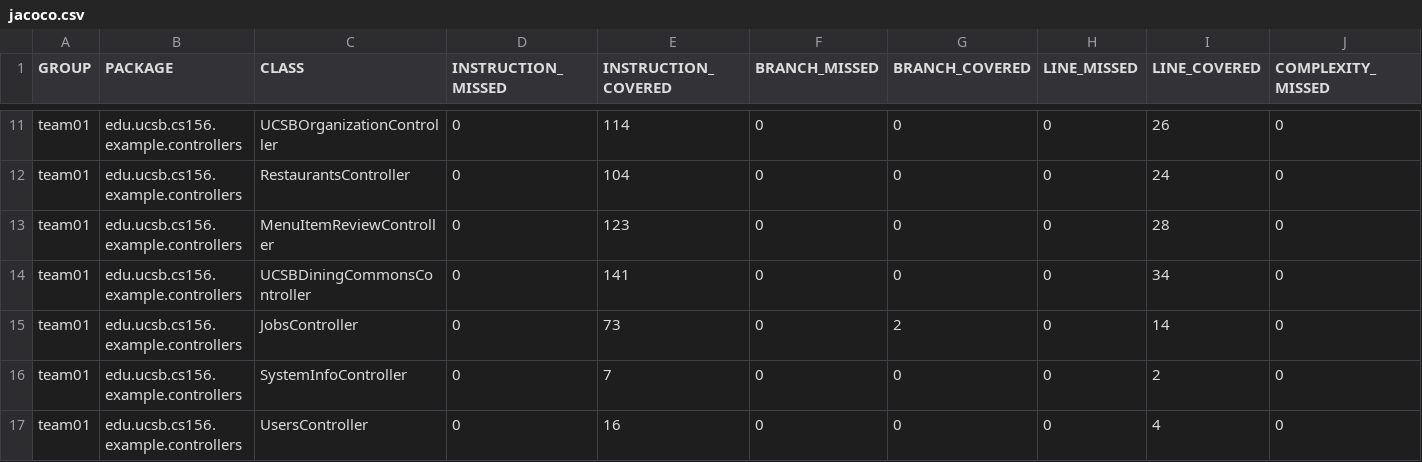
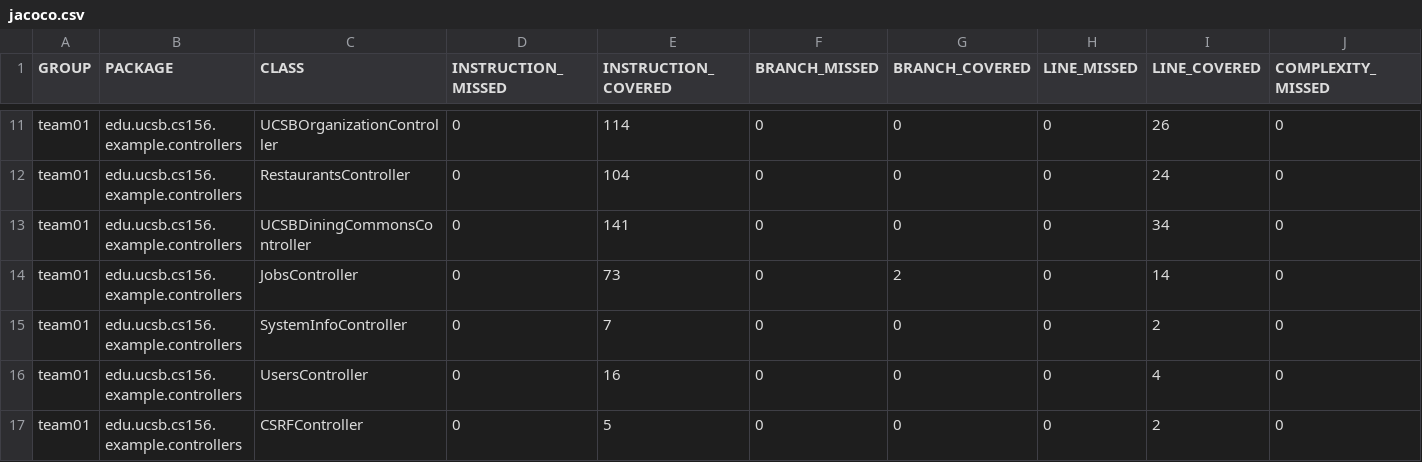
Before and after one commit to ucsb-cs156-f26/team02-f26-12, a CSV file: prs/86/jacoco/jacoco.csv, drawn as a sheet; only a part is shown, gaps mark what is left out; the shorter side is filled out with more unchanged rows; rows hold the shown columns only; the diff names each change by its address in the sheet, - before the commit and + after, or states it on an @@ line.

Commit message:
Deploying to gh-pages from @ ucsb-cs156-f26/team02-f26-12@8d0dd2fed650485635f143c30bb81614a1f66fea 🚀

```diff
--- a/prs/86/jacoco/jacoco.csv
+++ b/prs/86/jacoco/jacoco.csv
-row 13: team01 | edu.ucsb.cs156.example.controllers | MenuItemReviewController | 0 | 123 | 0 | 0 | 0 | 28 | 0
```
Also changed, not shown: 5 other files.
